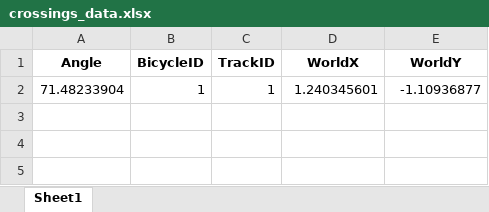
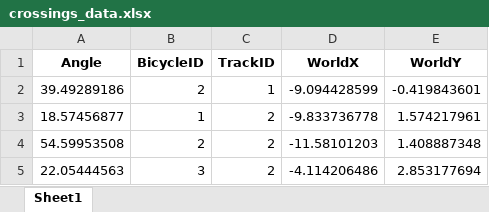
Before and after one commit to KevGildea/SafeCross, an Excel workbook: trajectory annotation/example output/crossings_data.xlsx, sheet Sheet1, drawn as a sheet; values as stored, in another font and other column widths than the file's, no borders; removed rows and columns are numbered as before the commit, all else as after; the diff names each change by its address in the sheet, - before the commit and + after, or states it on an @@ line.

```diff
--- a/trajectory annotation/example output/crossings_data.xlsx (sheet Sheet1)
+++ b/trajectory annotation/example output/crossings_data.xlsx (sheet Sheet1)
-row 2: 71.48233904 | 1 | 1 | 1.240345601 | -1.10936877
+row 2: 39.49289186 | 2 | 1 | -9.094428599 | -0.419843601
+row 3: 18.57456877 | 1 | 2 | -9.833736778 | 1.574217961
+row 4: 54.59953508 | 2 | 2 | -11.58101203 | 1.408887348
+row 5: 22.05444563 | 3 | 2 | -4.114206486 | 2.853177694
```
Also changed, not shown: trajectory annotation/example output/annotations.xlsx, trajectory annotation/example output/tram_tracks.xlsx, 2 other files.
